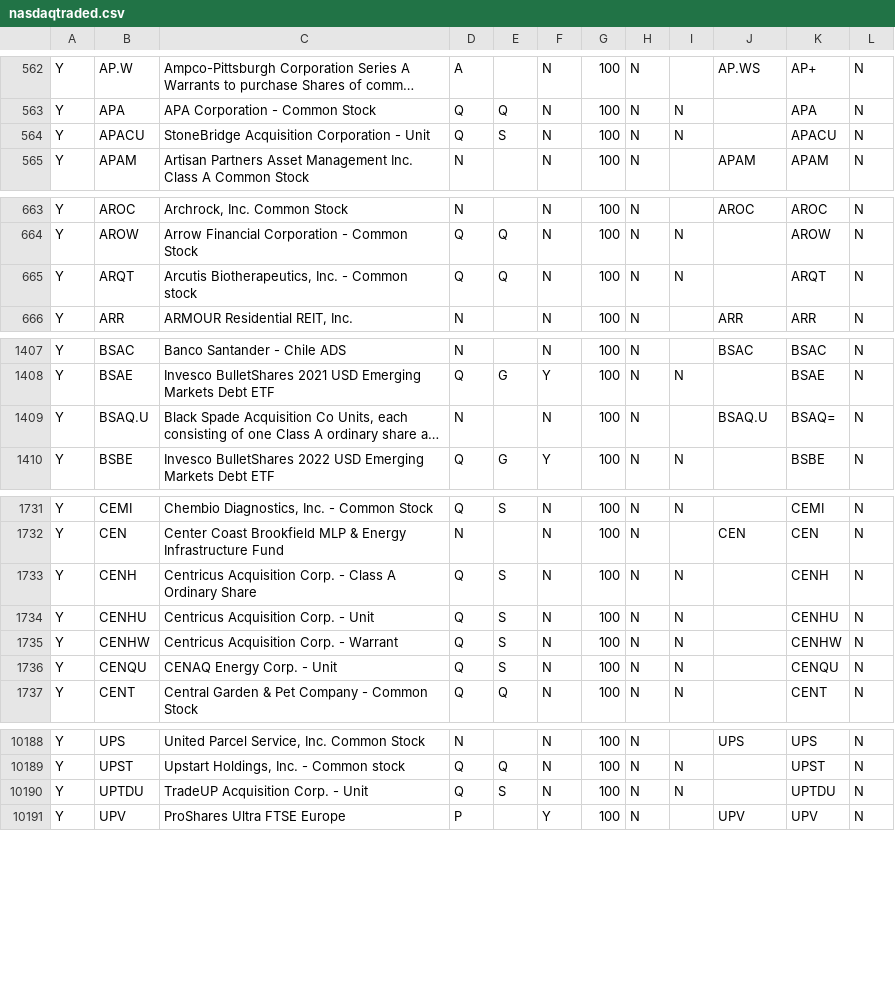
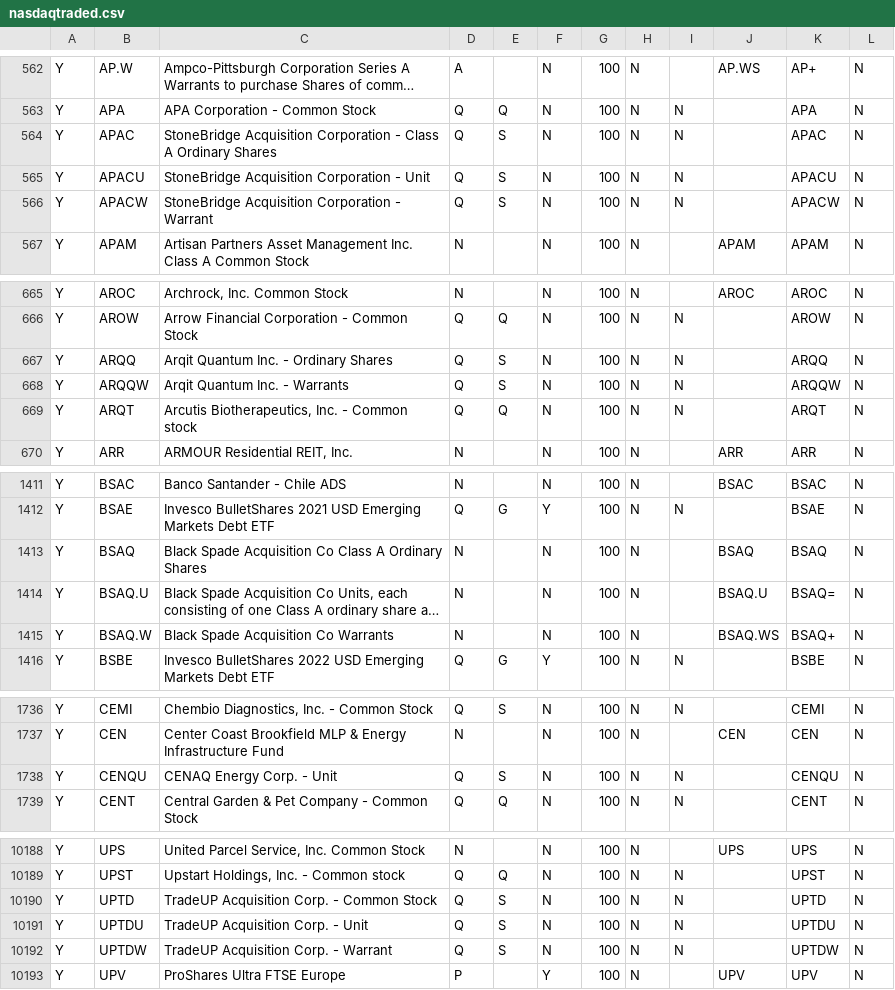
Before and after one commit to asafravid/EtfCorrelationScanner, a CSV file: Indices/nasdaqtraded.csv, drawn as a sheet; only a part is shown, gaps mark what is left out; long unchanged cells end in …; removed rows and columns are numbered as before the commit, all else as after; the diff covers the shown part only; the diff names each change by its address in the sheet, - before the commit and + after, or states it on an @@ line.

```diff
--- a/Indices/nasdaqtraded.csv
+++ b/Indices/nasdaqtraded.csv
+row 564: Y | APAC | StoneBridge Acquisition Corporation - Class A Ordinary Shares | Q | S | N | 100 | N | N |  | APAC | N
+row 566: Y | APACW | StoneBridge Acquisition Corporation - Warrant | Q | S | N | 100 | N | N |  | APACW | N
+row 667: Y | ARQQ | Arqit Quantum Inc. - Ordinary Shares | Q | S | N | 100 | N | N |  | ARQQ | N
+row 668: Y | ARQQW | Arqit Quantum Inc. - Warrants | Q | S | N | 100 | N | N |  | ARQQW | N
+row 1413: Y | BSAQ | Black Spade Acquisition Co Class A Ordinary Shares | N |  | N | 100 | N |  | BSAQ | BSAQ | N
+row 1415: Y | BSAQ.W | Black Spade Acquisition Co Warrants | N |  | N | 100 | N |  | BSAQ.WS | BSAQ+ | N
-row 1733: Y | CENH | Centricus Acquisition Corp. - Class A Ordinary Share | Q | S | N | 100 | N | N |  | CENH | N
-row 1734: Y | CENHU | Centricus Acquisition Corp. - Unit | Q | S | N | 100 | N | N |  | CENHU | N
-row 1735: Y | CENHW | Centricus Acquisition Corp. - Warrant | Q | S | N | 100 | N | N |  | CENHW | N
+row 10190: Y | UPTD | TradeUP Acquisition Corp. - Common Stock | Q | S | N | 100 | N | N |  | UPTD | N
+row 10192: Y | UPTDW | TradeUP Acquisition Corp. - Warrant | Q | S | N | 100 | N | N |  | UPTDW | N
```
Also changed, not shown: 3 removed rows and 2 edited cells elsewhere in this file, Indices/nasdaqlisted.csv, Indices/otherlisted.csv, 6 other files.
